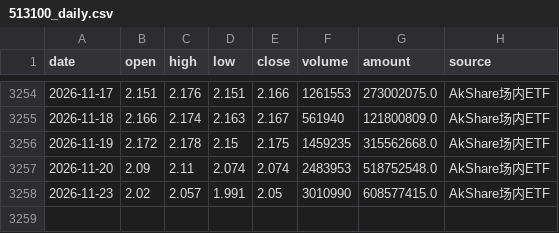
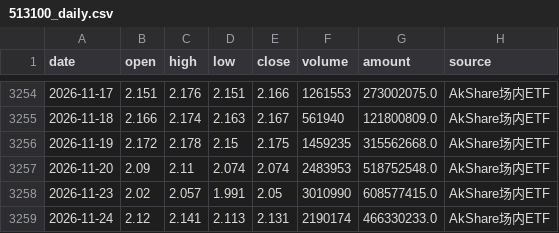
Before and after one commit to djinnwong/etf_rotation_web, a CSV file: data/513100_daily.csv, drawn as a sheet; only a part is shown, gaps mark what is left out; the diff names each change by its address in the sheet, - before the commit and + after, or states it on an @@ line.

```diff
--- a/data/513100_daily.csv
+++ b/data/513100_daily.csv
+row 3259: 2026-11-24 | 2.12 | 2.141 | 2.113 | 2.131 | 2190174 | 466330233.0 | AkShare场内ETF
```
Also changed, not shown: data/159915_daily.csv, data/518880_daily.csv, 4 other files.
